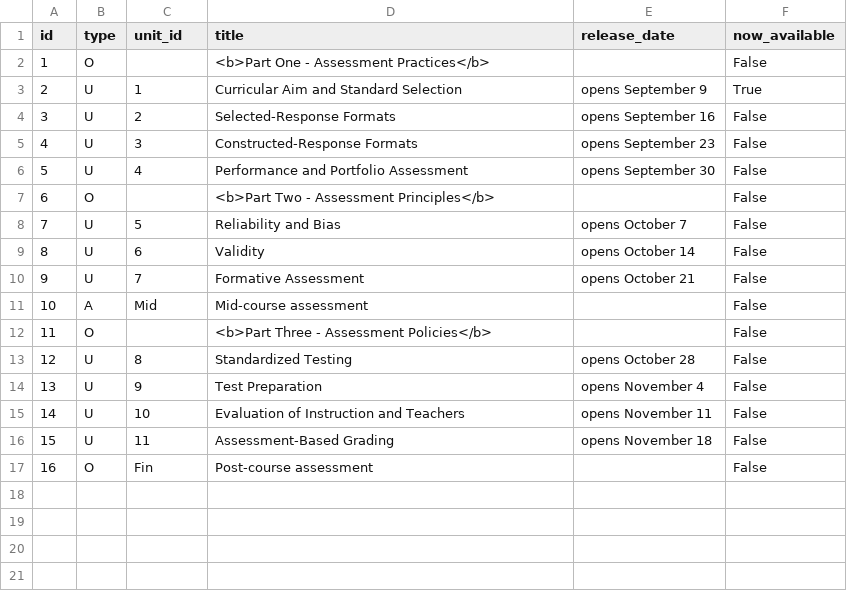
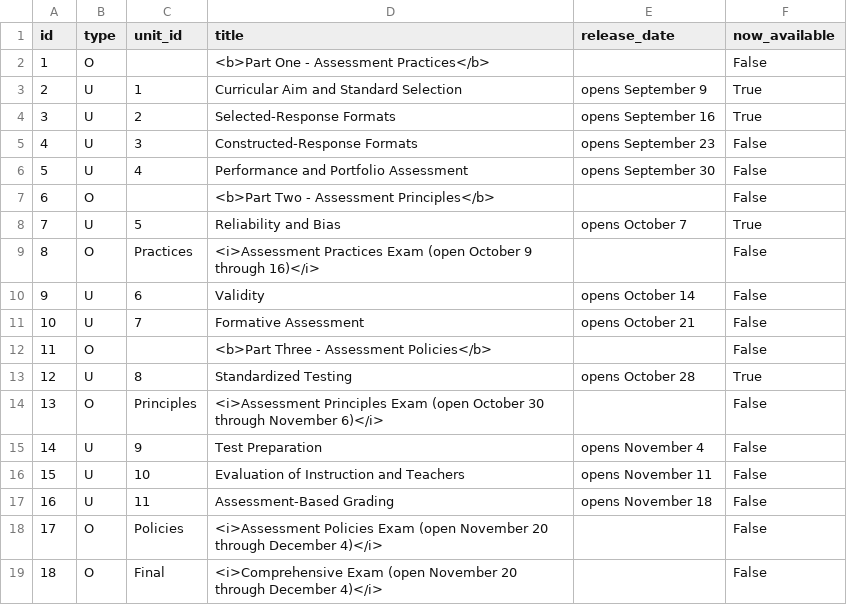
Before and after one commit to twiffy/eabooc, a CSV file: coursebuilder/data/unit.csv, drawn as a sheet; removed rows and columns are numbered as before the commit, all else as after; the diff names each change by its address in the sheet, - before the commit and + after, or states it on an @@ line.

Commit message:
unit.csv from master (contains updated dates)

```diff
--- a/coursebuilder/data/unit.csv
+++ b/coursebuilder/data/unit.csv
-F4 (now_available): False
+F4 (now_available): True
-F8 (now_available): False
+F8 (now_available): True
+row 9: 8 | O | Practices | <i>Assessment Practices Exam (open October 9 through 16)</i> |  | False
@@ column A (id) renumbered from row 10 down @@
-row 11: 10 | A | Mid | Mid-course assessment |  | False
-F13 (now_available): False
+F13 (now_available): True
+row 14: 13 | O | Principles | <i>Assessment Principles Exam (open October 30 through November 6)</i> |  | False
+row 18: 17 | O | Policies | <i>Assessment Policies Exam (open November 20 through December 4)</i> |  | False
-C19 (unit_id): Fin
+C19 (unit_id): Final
-D19 (title): Post-course assessment
+D19 (title): <i>Comprehensive Exam (open November 20 through December 4)</i>
```
